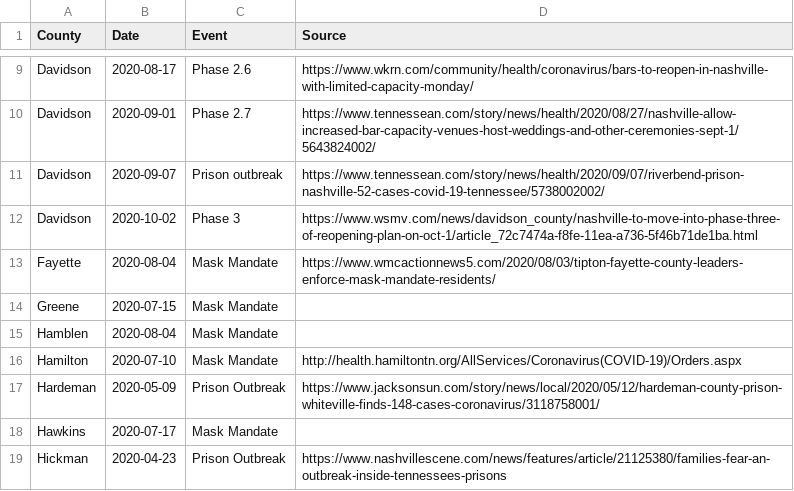
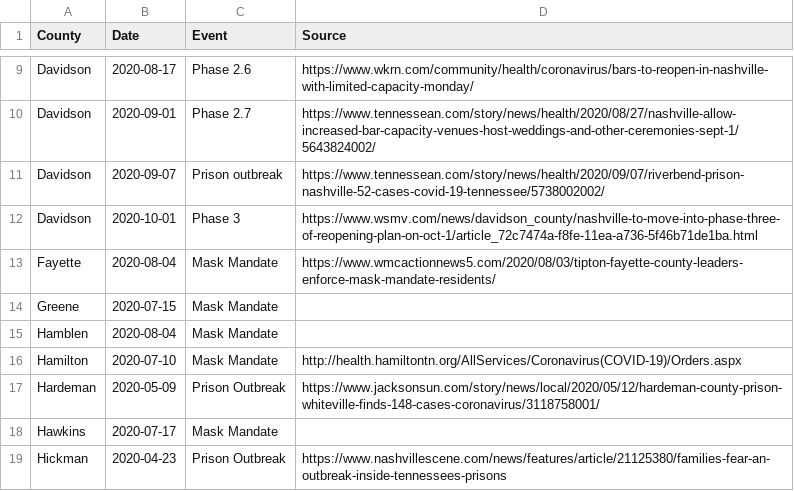
Before and after one commit to VecGS/tn-covid19-data, a CSV file: events.csv, drawn as a sheet; only a part is shown, gaps mark what is left out.

Commit message:
Fix phase 3 date for Davidson.

```diff
--- a/events.csv
+++ b/events.csv
@@ -11,3 +11,3 @@ Davidson,2020-09-01,Phase 2.7,https://www.tennessean.com/story/news/health/2020/
 Davidson,2020-09-07,Prison outbreak,https://www.tennessean.com/story/news/health/2020/09/07/riverbend-prison-nashville-52-cases-covid-19-tennessee/5738002002/
-Davidson,2020-10-02,Phase 3,https://www.wsmv.com/news/davidson_county/nashville-to-move-into-phase-three-of-reopening-plan-on-oct-1/article_72c7474a-f8fe-11ea-a736-5f46b71de1ba.html
+Davidson,2020-10-01,Phase 3,https://www.wsmv.com/news/davidson_county/nashville-to-move-into-phase-three-of-reopening-plan-on-oct-1/article_72c7474a-f8fe-11ea-a736-5f46b71de1ba.html
 Fayette,2020-08-04,Mask Mandate,https://www.wmcactionnews5.com/2020/08/03/tipton-fayette-county-leaders-enforce-mask-mandate-residents/
```
